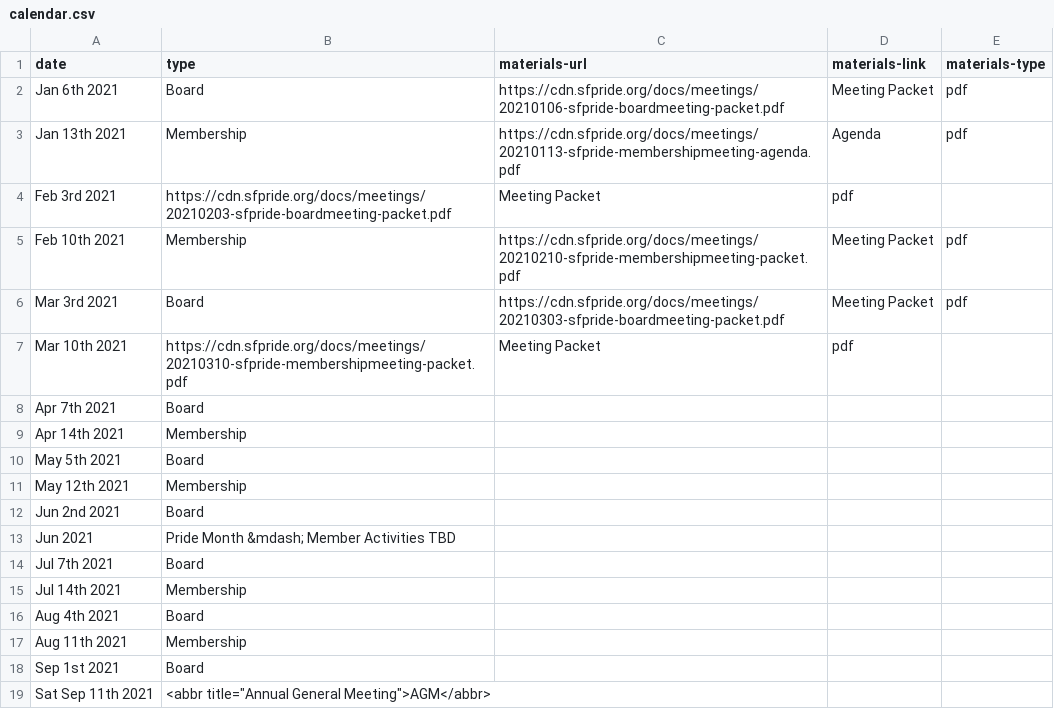
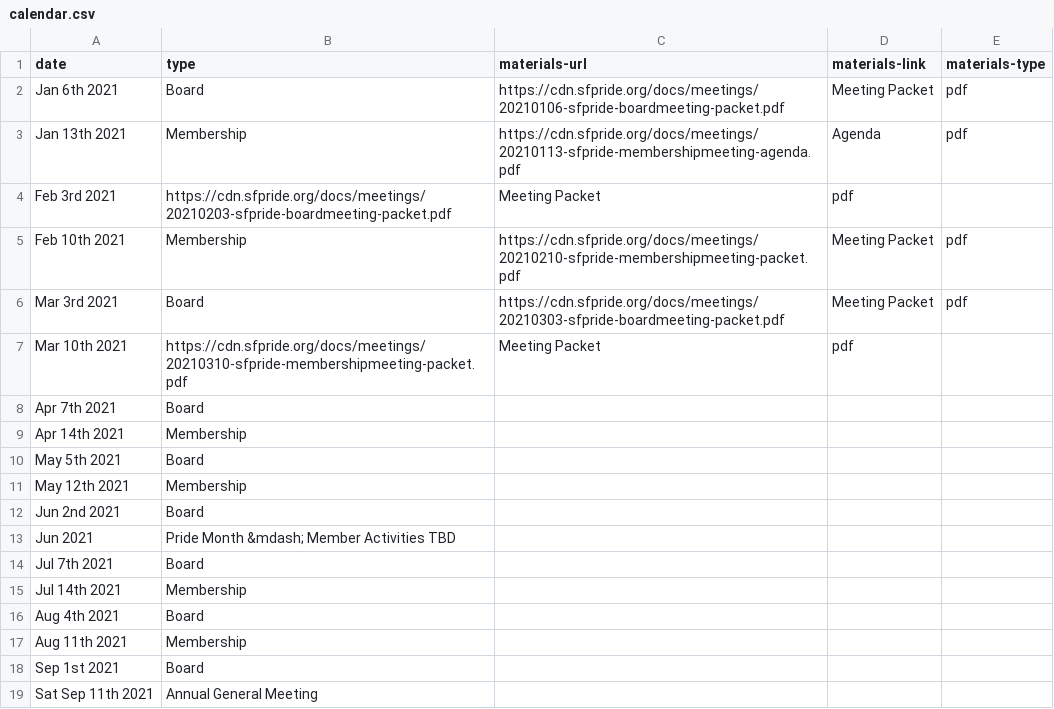
Before and after one commit to sfpride/members, a CSV file: _data/calendar.csv, drawn as a sheet.

```diff
--- a/_data/calendar.csv
+++ b/_data/calendar.csv
@@ -18,2 +18,2 @@ Aug 11th 2021, Membership
 Sep 1st 2021, Board
-Sat Sep 11th 2021, <abbr title="Annual General Meeting">AGM</abbr>
+Sat Sep 11th 2021, Annual General Meeting
```
Also changed, not shown: 1 other file.
